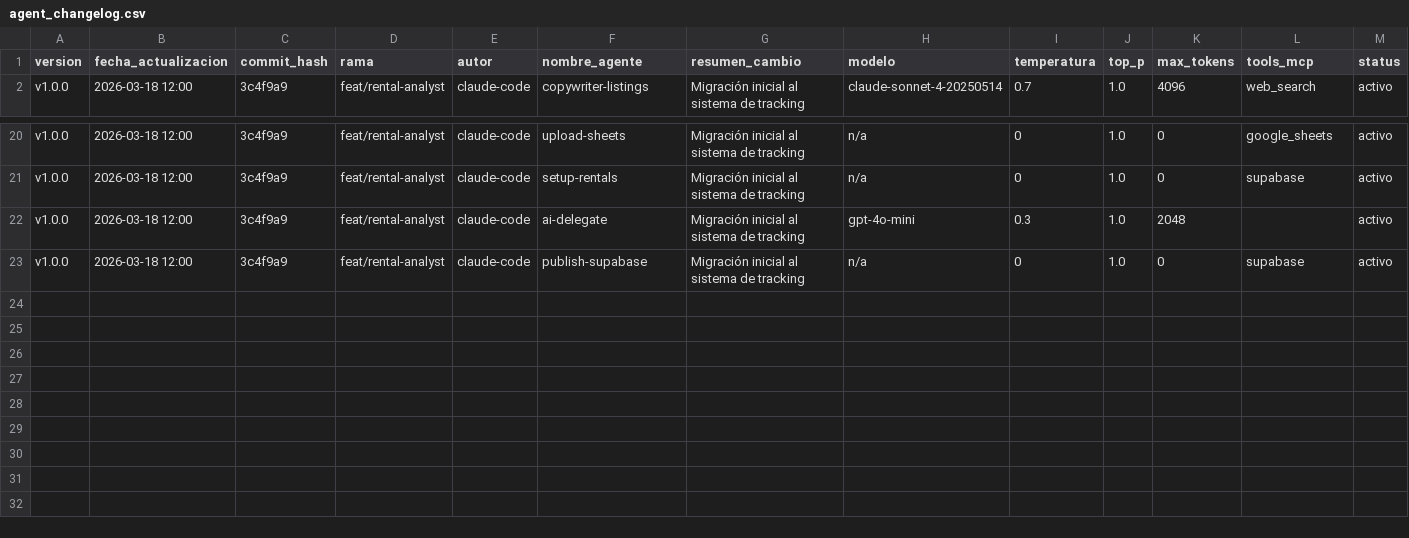
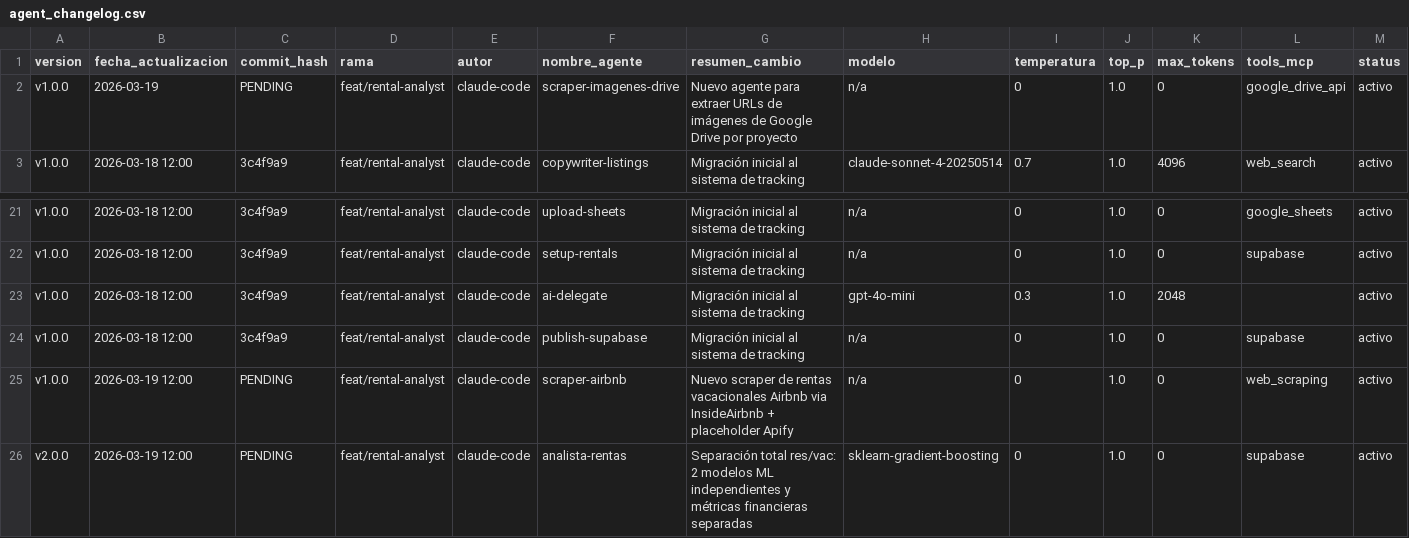
Before and after one commit to felipeluksic11-ctrl/glowing-spork, a CSV file: agents/_tracking/agent_changelog.csv, drawn as a sheet; only a part is shown, gaps mark what is left out; rows hold the shown columns only; the diff names each change by its address in the sheet, - before the commit and + after, or states it on an @@ line.

```diff
--- a/agents/_tracking/agent_changelog.csv
+++ b/agents/_tracking/agent_changelog.csv
+row 2: v1.0.0 | 2026-03-19 | PENDING | feat/rental-analyst | claude-code | scraper-imagenes-drive | Nuevo agente para extraer URLs de imágenes de Google Drive por proyecto | n/a | 0 | 1.0 | 0 | google_drive_api | activo
+row 25: v1.0.0 | 2026-03-19 12:00 | PENDING | feat/rental-analyst | claude-code | scraper-airbnb | Nuevo scraper de rentas vacacionales Airbnb via InsideAirbnb + placeholder Apify | n/a | 0 | 1.0 | 0 | web_scraping | activo
+row 26: v2.0.0 | 2026-03-19 12:00 | PENDING | feat/rental-analyst | claude-code | analista-rentas | Separación total res/vac: 2 modelos ML independientes y métricas financieras separadas | sklearn-gradient-boosting | 0 | 1.0 | 0 | supabase | activo
```
Also changed, not shown: 3 other files.
